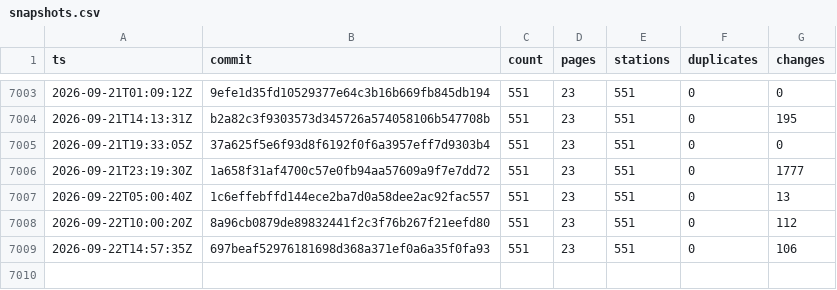
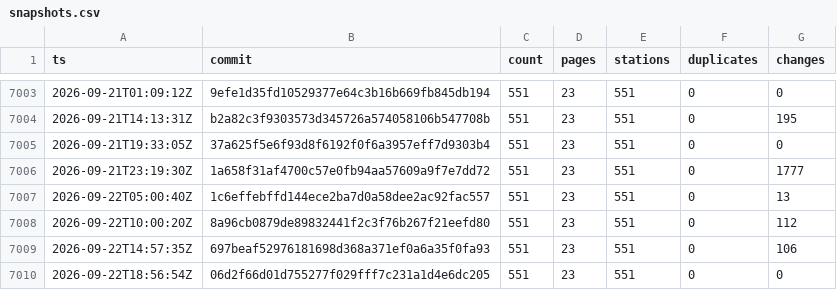
Before and after one commit to stefanb/goriva-data, a CSV file: history/snapshots.csv, drawn as a sheet; only a part is shown, gaps mark what is left out; the diff names each change by its address in the sheet, - before the commit and + after, or states it on an @@ line.

```diff
--- a/history/snapshots.csv
+++ b/history/snapshots.csv
+row 7010: 2026-09-22T18:56:54Z | 06d2f66d01d755277f029fff7c231a1d4e6dc205 | 551 | 23 | 551 | 0 | 0
```
Also changed, not shown: 1 other file.
